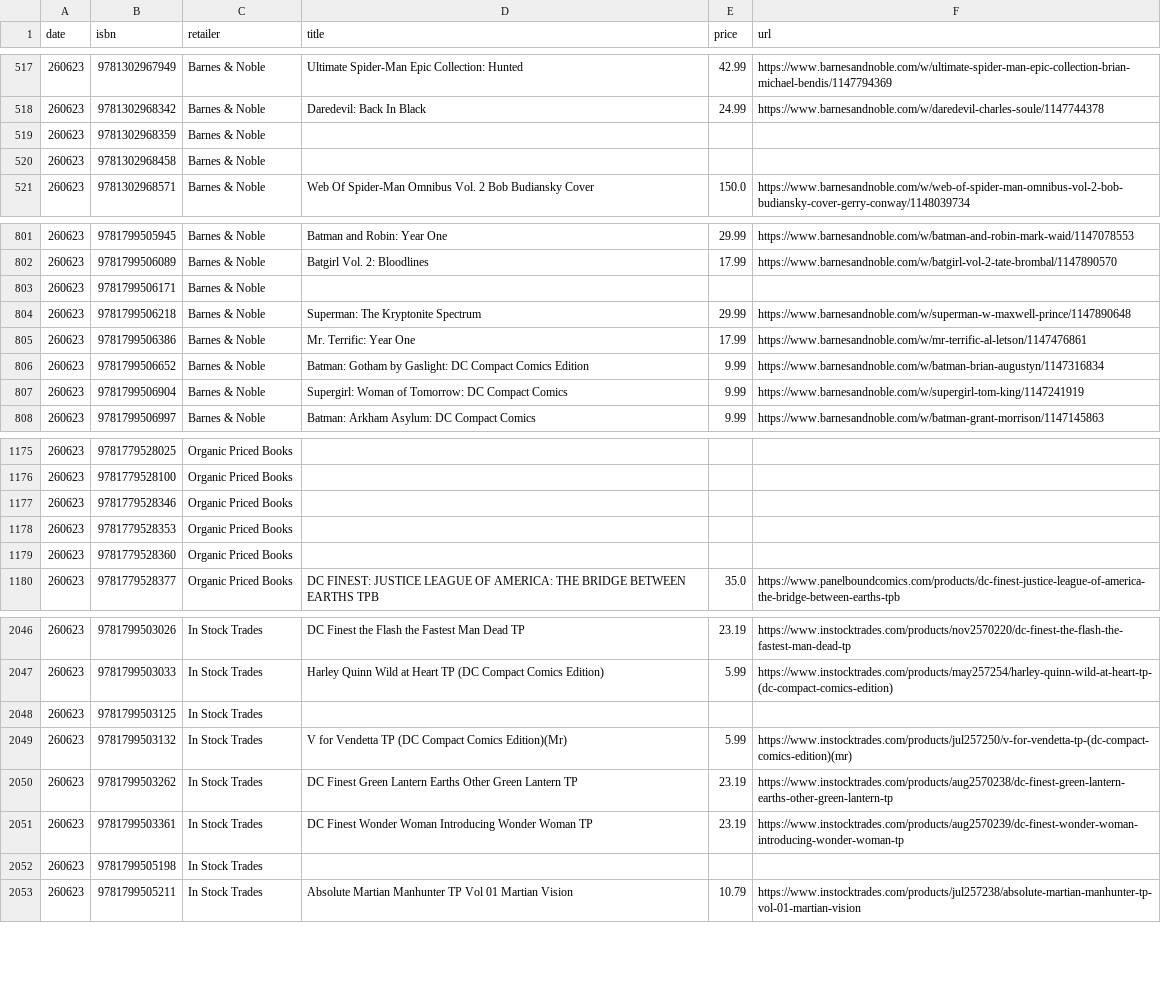
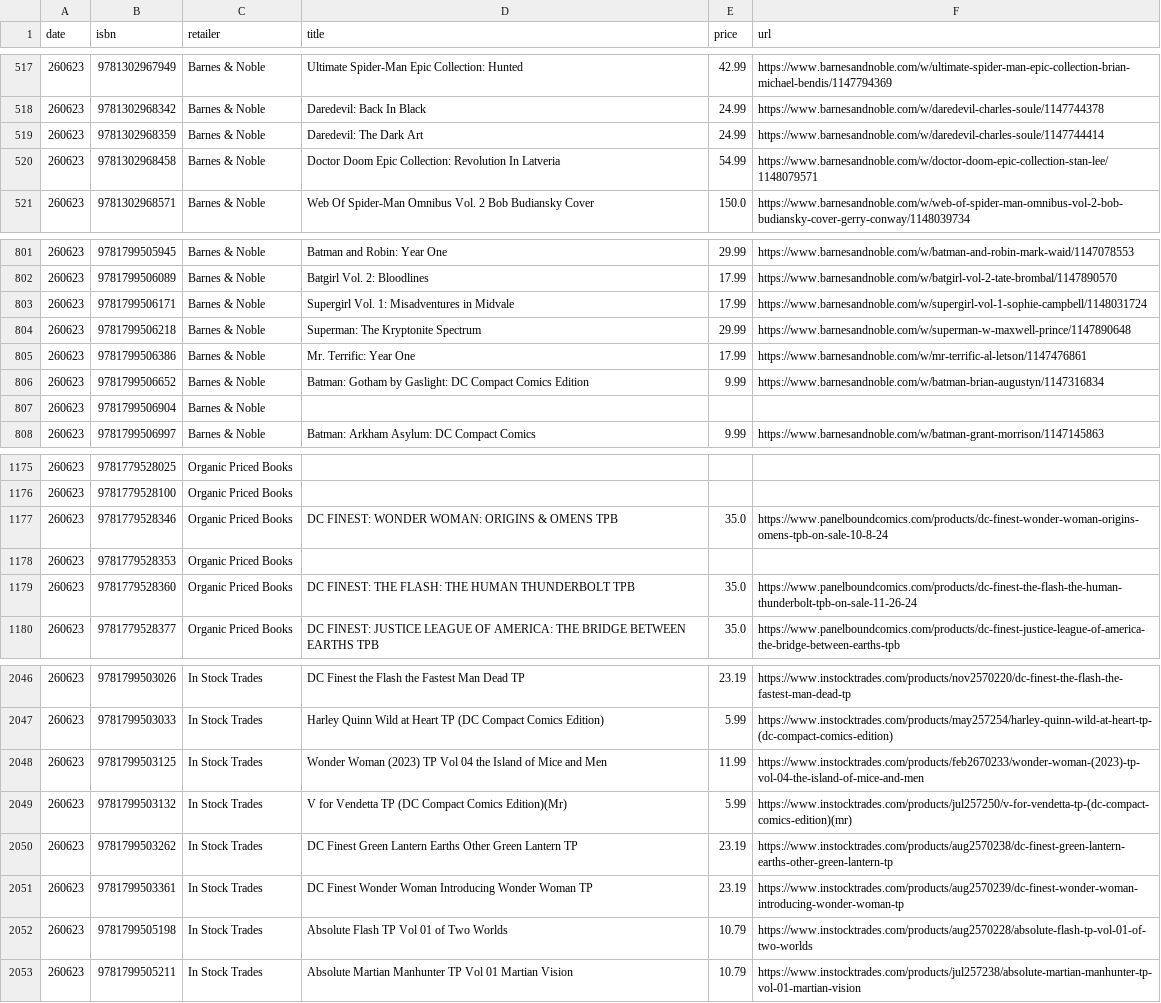
Before and after one commit to grayespinoza/graphic-novel-price-database, a CSV file: prices/prices_260623.csv, drawn as a sheet; only a part is shown, gaps mark what is left out; the diff covers the shown part only.

```diff
--- a/prices/prices_260623.csv
+++ b/prices/prices_260623.csv
@@ -518,4 +518,4 @@ date,isbn,retailer,title,price,url
 260623,9781302968342,Barnes & Noble,Daredevil: Back In Black,24.99,https://www.barnesandnoble.com/w/daredevil-charles-soule/1147744378
-260623,9781302968359,Barnes & Noble,,,
-260623,9781302968458,Barnes & Noble,,,
+260623,9781302968359,Barnes & Noble,Daredevil: The Dark Art,24.99,https://www.barnesandnoble.com/w/daredevil-charles-soule/1147744414
+260623,9781302968458,Barnes & Noble,Doctor Doom Epic Collection: Revolution In Latveria,54.99,https://www.barnesandnoble.com/w/doctor-doom-epic-collection-stan-lee/1148079571
 260623,9781302968571,Barnes & Noble,Web Of Spider-Man Omnibus Vol. 2 Bob Budiansky Cover,150.0,https://www.barnesandnoble.com/w/web-of-spider-man-omnibus-vol-2-bob-budiansky-cover-gerry-conway/1148039734
@@ -802,3 +802,3 @@ date,isbn,retailer,title,price,url
 260623,9781799506089,Barnes & Noble,Batgirl Vol. 2: Bloodlines,17.99,https://www.barnesandnoble.com/w/batgirl-vol-2-tate-brombal/1147890570
-260623,9781799506171,Barnes & Noble,,,
+260623,9781799506171,Barnes & Noble,Supergirl Vol. 1: Misadventures in Midvale,17.99,https://www.barnesandnoble.com/w/supergirl-vol-1-sophie-campbell/1148031724
 260623,9781799506218,Barnes & Noble,Superman: The Kryptonite Spectrum,29.99,https://www.barnesandnoble.com/w/superman-w-maxwell-prince/1147890648
@@ -806,3 +806,3 @@ date,isbn,retailer,title,price,url
 260623,9781799506652,Barnes & Noble,Batman: Gotham by Gaslight: DC Compact Comics Edition,9.99,https://www.barnesandnoble.com/w/batman-brian-augustyn/1147316834
-260623,9781799506904,Barnes & Noble,Supergirl: Woman of Tomorrow: DC Compact Comics,9.99,https://www.barnesandnoble.com/w/supergirl-tom-king/1147241919
+260623,9781799506904,Barnes & Noble,,,
 260623,9781799506997,Barnes & Noble,Batman: Arkham Asylum: DC Compact Comics,9.99,https://www.barnesandnoble.com/w/batman-grant-morrison/1147145863
@@ -1176,5 +1176,5 @@ date,isbn,retailer,title,price,url
 260623,9781779528100,Organic Priced Books,,,
-260623,9781779528346,Organic Priced Books,,,
+260623,9781779528346,Organic Priced Books,DC FINEST: WONDER WOMAN: ORIGINS & OMENS TPB,35.0,https://www.panelboundcomics.com/products/dc-finest-wonder-woman-origins-omens-tpb-on-sale-10-8-24
 260623,9781779528353,Organic Priced Books,,,
-260623,9781779528360,Organic Priced Books,,,
+260623,9781779528360,Organic Priced Books,DC FINEST: THE FLASH: THE HUMAN THUNDERBOLT TPB,35.0,https://www.panelboundcomics.com/products/dc-finest-the-flash-the-human-thunderbolt-tpb-on-sale-11-26-24
 260623,9781779528377,Organic Priced Books,DC FINEST: JUSTICE LEAGUE OF AMERICA: THE BRIDGE BETWEEN EARTHS TPB,35.0,https://www.panelboundcomics.com/products/dc-finest-justice-league-of-america-the-bridge-between-earths-tpb
@@ -2047,3 +2047,3 @@ date,isbn,retailer,title,price,url
 260623,9781799503033,In Stock Trades,Harley Quinn Wild at Heart TP (DC Compact Comics Edition),5.99,https://www.instocktrades.com/products/may257254/harley-quinn-wild-at-heart-tp-(dc-compact-comics-edition)
-260623,9781799503125,In Stock Trades,,,
+260623,9781799503125,In Stock Trades,Wonder Woman (2023) TP Vol 04 the Island of Mice and Men,11.99,https://www.instocktrades.com/products/feb2670233/wonder-woman-(2023)-tp-vol-04-the-island-of-mice-and-men
 260623,9781799503132,In Stock Trades,V for Vendetta TP (DC Compact Comics Edition)(Mr),5.99,https://www.instocktrades.com/products/jul257250/v-for-vendetta-tp-(dc-compact-comics-edition)(mr)
@@ -2051,3 +2051,3 @@ date,isbn,retailer,title,price,url
 260623,9781799503361,In Stock Trades,DC Finest Wonder Woman Introducing Wonder Woman TP,23.19,https://www.instocktrades.com/products/aug2570239/dc-finest-wonder-woman-introducing-wonder-woman-tp
-260623,9781799505198,In Stock Trades,,,
+260623,9781799505198,In Stock Trades,Absolute Flash TP Vol 01 of Two Worlds,10.79,https://www.instocktrades.com/products/aug2570228/absolute-flash-tp-vol-01-of-two-worlds
 260623,9781799505211,In Stock Trades,Absolute Martian Manhunter TP Vol 01 Martian Vision,10.79,https://www.instocktrades.com/products/jul257238/absolute-martian-manhunter-tp-vol-01-martian-vision
```
Also changed, not shown: 52 edited cells elsewhere in this file.
